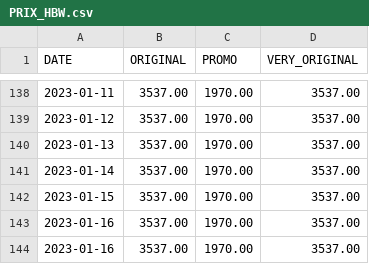
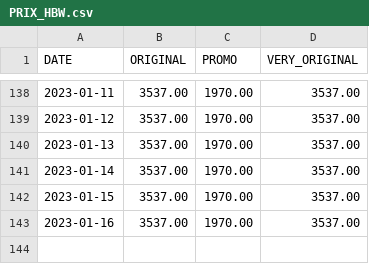
Before and after one commit to Adri-Charbonneau/HBW, a CSV file: DATA/PRIX_HBW.csv, drawn as a sheet; only a part is shown, gaps mark what is left out.

Commit message:
Update PRIX_HBW.csv

```diff
--- a/DATA/PRIX_HBW.csv
+++ b/DATA/PRIX_HBW.csv
@@ -143,2 +143 @@ DATE,ORIGINAL,PROMO,VERY_ORIGINAL
 2023-01-16,3537.00,1970.00,3537.00
-2023-01-16,3537.00,1970.00,3537.00
```
